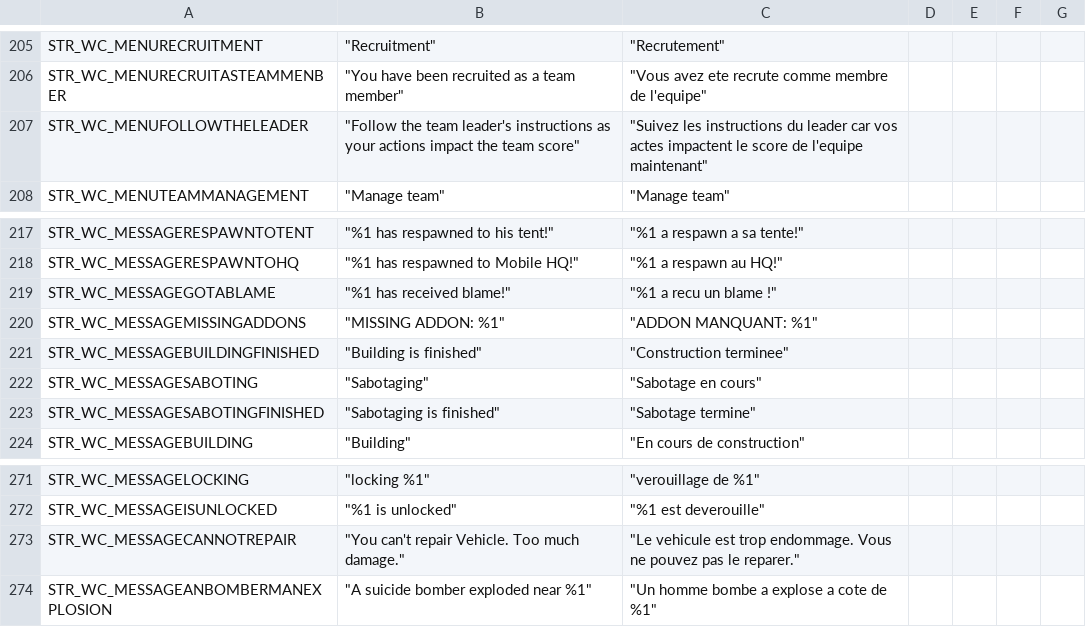
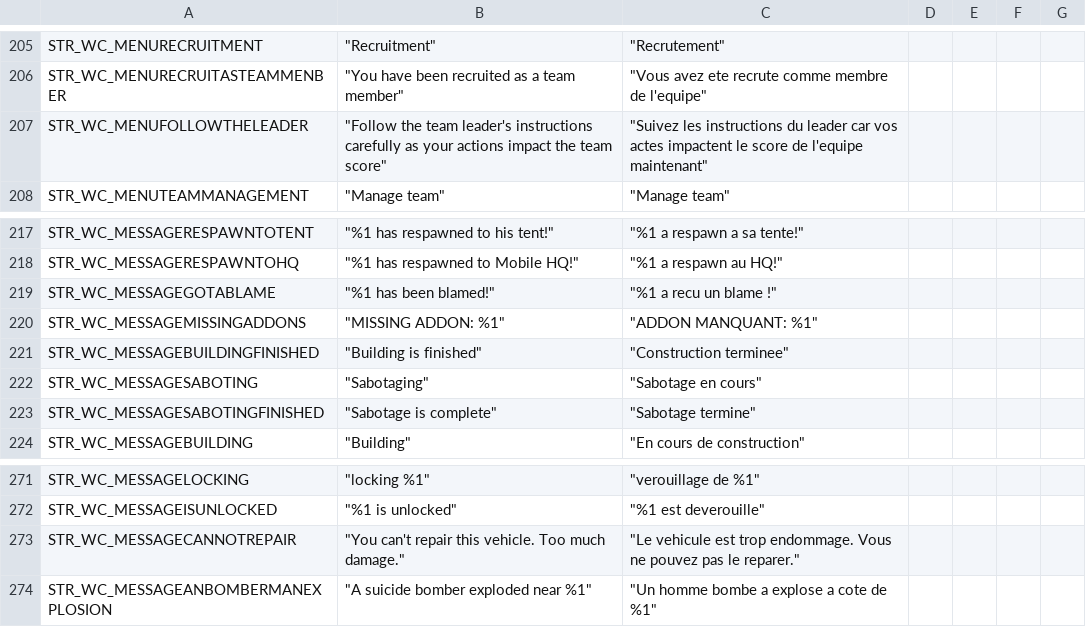
Before and after one commit to yrro/war-in-takistan, a CSV file: stringtable.csv, drawn as a sheet; only a part is shown, gaps mark what is left out.

Commit message:
more corrections to the stringtable

```diff
--- a/stringtable.csv
+++ b/stringtable.csv
@@ -206,3 +206,3 @@ STR_WC_MENURECRUITMENT,	"Recruitment",	"Recrutement"
 STR_WC_MENURECRUITASTEAMMENBER,	"You have been recruited as a team member",	"Vous avez ete recrute comme membre de l'equipe"
-STR_WC_MENUFOLLOWTHELEADER,	"Follow the team leader's instructions as your actions impact the team score",	"Suivez les instructions du leader car vos actes impactent le score de l'equipe maintenant"
+STR_WC_MENUFOLLOWTHELEADER,	"Follow the team leader's instructions carefully as your actions impact the team score",	"Suivez les instructions du leader car vos actes impactent le score de l'equipe maintenant"
 STR_WC_MENUTEAMMANAGEMENT,	"Manage team",	"Manage team"
@@ -218,3 +218,3 @@ STR_WC_MESSAGERESPAWNTOTENT,	"%1 has respawned to his tent!",	"%1 a respawn a sa
 STR_WC_MESSAGERESPAWNTOHQ,	"%1 has respawned to Mobile HQ!",	"%1 a respawn au HQ!"
-STR_WC_MESSAGEGOTABLAME,	"%1 has received blame!",	"%1 a recu un blame !"
+STR_WC_MESSAGEGOTABLAME,	"%1 has been blamed!",	"%1 a recu un blame !"
 STR_WC_MESSAGEMISSINGADDONS,	"MISSING ADDON: %1",	"ADDON MANQUANT: %1"
@@ -222,3 +222,3 @@ STR_WC_MESSAGEBUILDINGFINISHED,	"Building is finished",	"Construction terminee"
 STR_WC_MESSAGESABOTING,	"Sabotaging",	"Sabotage en cours"
-STR_WC_MESSAGESABOTINGFINISHED,	"Sabotaging is finished",	"Sabotage termine"
+STR_WC_MESSAGESABOTINGFINISHED,	"Sabotage is complete",	"Sabotage termine"
 STR_WC_MESSAGEBUILDING,	"Building",	"En cours de construction"
@@ -272,3 +272,3 @@ STR_WC_MESSAGELOCKING,	"locking %1",	"verouillage de %1"
 STR_WC_MESSAGEISUNLOCKED,	"%1 is unlocked",	"%1 est deverouille"
-STR_WC_MESSAGECANNOTREPAIR,	"You can't repair Vehicle. Too much damage.",	"Le vehicule est trop endommage. Vous ne pouvez pas le reparer."
+STR_WC_MESSAGECANNOTREPAIR,	"You can't repair this vehicle. Too much damage.",	"Le vehicule est trop endommage. Vous ne pouvez pas le reparer."
 STR_WC_MESSAGEANBOMBERMANEXPLOSION,	"A suicide bomber exploded near %1",	"Un homme bombe a explose a cote de %1"
```
